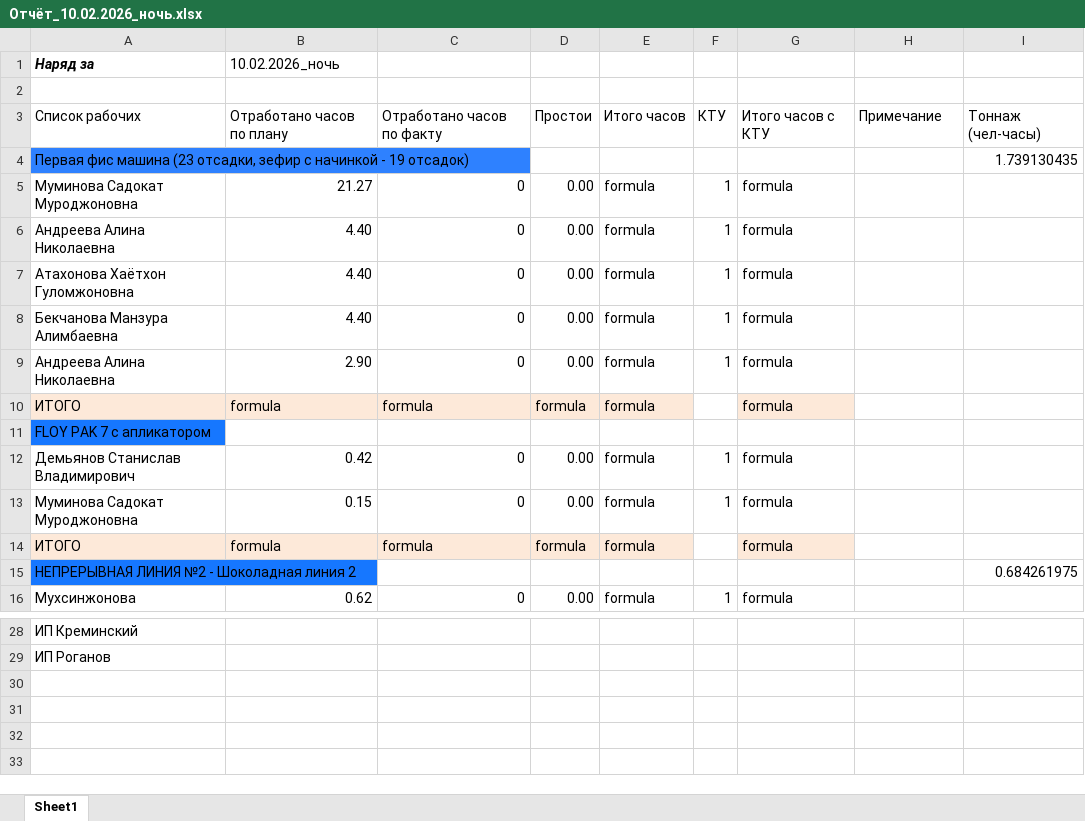
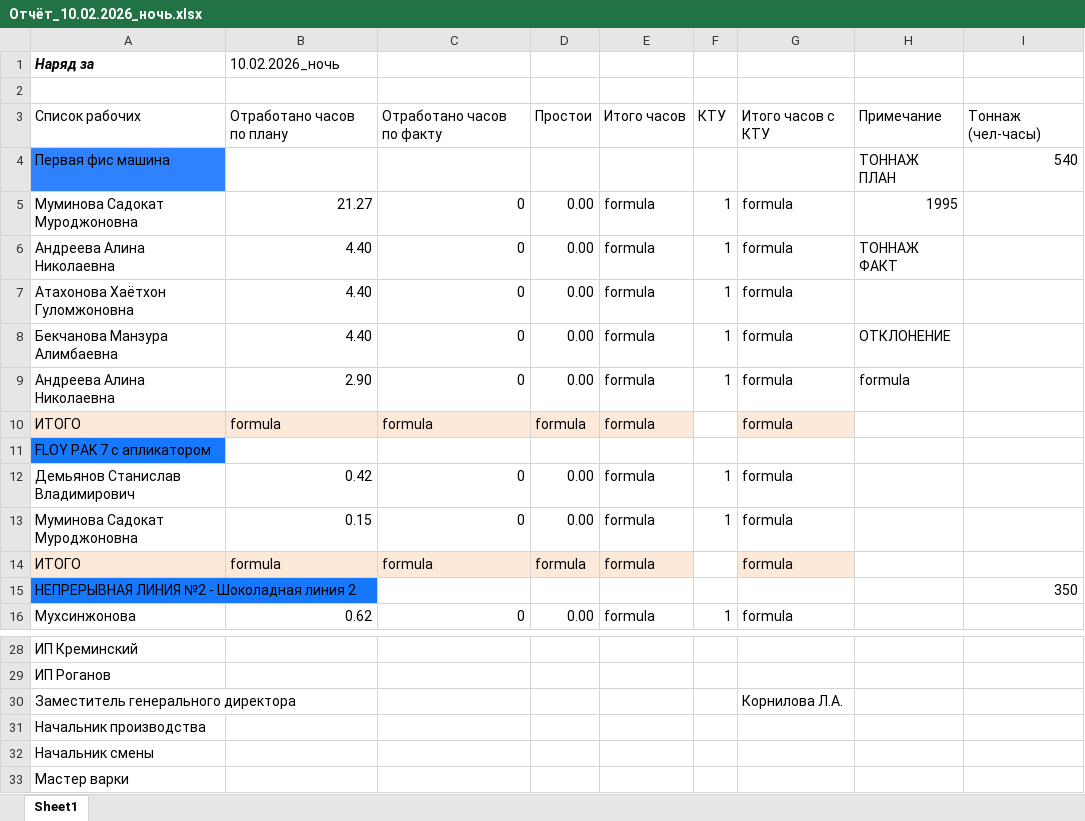
Before and after one commit to gasonger0/psr, an Excel workbook: public/Отчёт_10.02.2026_ночь.xlsx, sheet Sheet1, drawn as a sheet; only a part is shown, gaps mark what is left out; values as stored, in another font and other column widths than the file's, no borders; removed rows and columns are numbered as before the commit, all else as after; the diff names each change by its address in the sheet, - before the commit and + after, or states it on an @@ line.

```diff
--- a/public/Отчёт_10.02.2026_ночь.xlsx (sheet Sheet1)
+++ b/public/Отчёт_10.02.2026_ночь.xlsx (sheet Sheet1)
-row 4: Первая фис машина (23 отсадки, зефир с начинкой - 19 отсадок) |  |  |  |  |  |  |  | 1.739130435
+row 4: Первая фис машина |  |  |  |  |  |  | ТОННАЖ ПЛАН | 540
-H5: (empty)
+H5: 1995
-H6: (empty)
+H6: ТОННАЖ ФАКТ
-H8: (empty)
+H8: ОТКЛОНЕНИЕ
-H9: (empty)
+H9: formula
-I15: 0.684261975
+I15: 350
+row 30: Заместитель генерального директора |  |  |  |  |  | Корнилова Л.А.
+row 31: Начальник производства
+row 32: Начальник смены
+row 33: Мастер варки
```
Also changed, not shown: 14 other files.
